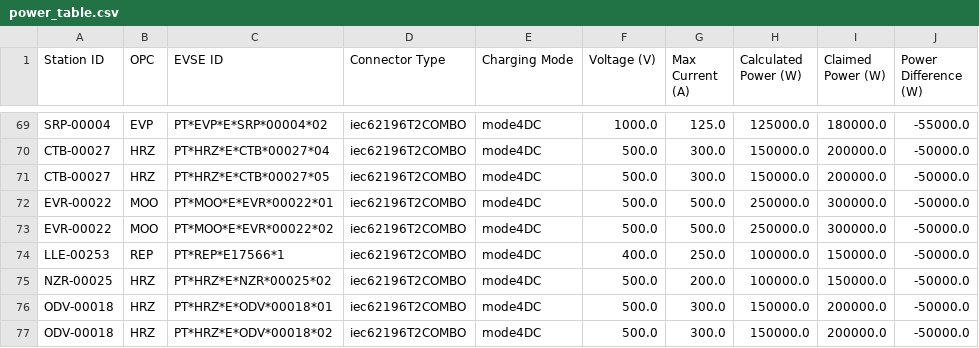
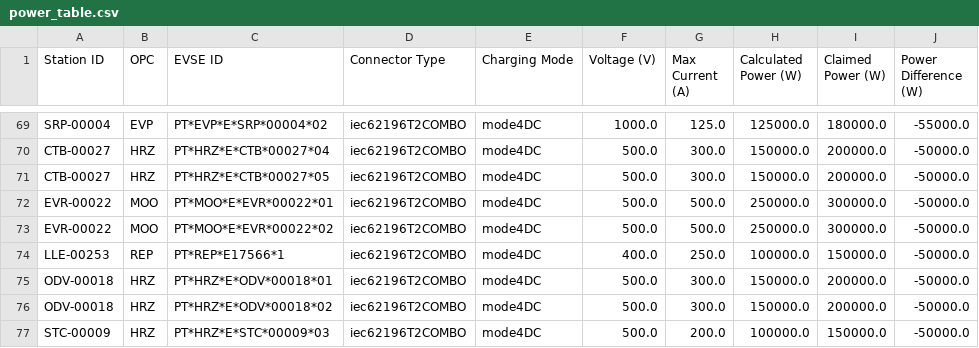
Before and after one commit to avataranedotas/get_NAP_mobie, a CSV file: power_table.csv, drawn as a sheet; only a part is shown, gaps mark what is left out; the shorter side is filled out with more unchanged rows.

```diff
--- a/power_table.csv
+++ b/power_table.csv
@@ -74,3 +74,2 @@ EVR-00022;MOO;PT*MOO*E*EVR*00022*02;iec62196T2COMBO;mode4DC;500.0;500.0;250000.0
 LLE-00253;REP;PT*REP*E17566*1;iec62196T2COMBO;mode4DC;400.0;250.0;100000.0;150000.0;-50000.0
-NZR-00025;HRZ;PT*HRZ*E*NZR*00025*02;iec62196T2COMBO;mode4DC;500.0;200.0;100000.0;150000.0;-50000.0
 ODV-00018;HRZ;PT*HRZ*E*ODV*00018*01;iec62196T2COMBO;mode4DC;500.0;300.0;150000.0;200000.0;-50000.0
```
Also changed, not shown: opc_counts.csv, opc_counts.tsv, 10 other files.
